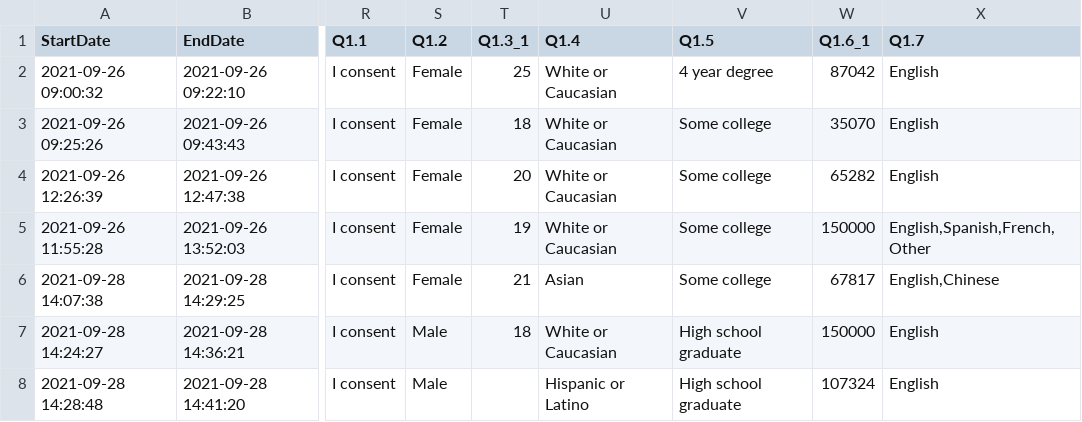
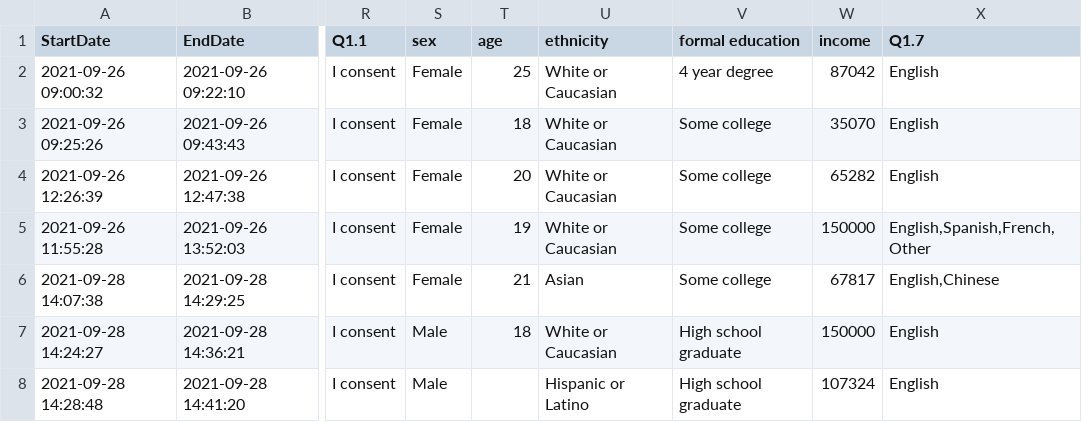
Before and after one commit to pabloinsente/emo-categorization, a CSV file: clean_data/forced_choice_emotion_uw_students.csv, drawn as a sheet; only a part is shown, gaps mark what is left out; the diff names each change by its address in the sheet, - before the commit and + after, or states it on an @@ line.

```diff
--- a/clean_data/forced_choice_emotion_uw_students.csv
+++ b/clean_data/forced_choice_emotion_uw_students.csv
-S1: Q1.2
+S1: sex
-T1: Q1.3_1
+T1: age
-U1: Q1.4
+U1: ethnicity
-V1: Q1.5
+V1: formal education
-W1: Q1.6_1
+W1: income
```
Also changed, not shown: 4 other files.
